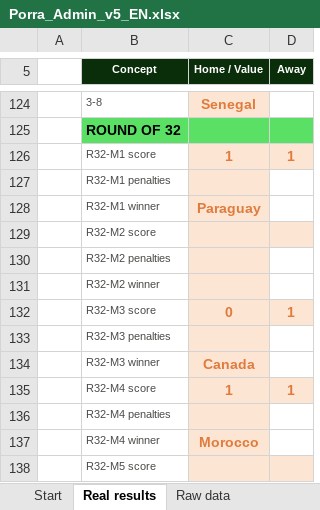
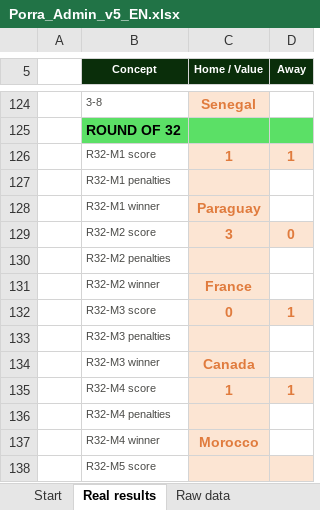
Before and after one commit to jose-reveni/porra2026, an Excel workbook: Porra_Admin_v5_EN.xlsx, sheet Real results, drawn as a sheet; only a part is shown, gaps mark what is left out; values as stored, in another font and other column widths than the file's, no borders; charts and pictures not drawn; the diff names each change by its address in the sheet, - before the commit and + after, or states it on an @@ line.

```diff
--- a/Porra_Admin_v5_EN.xlsx (sheet Real results)
+++ b/Porra_Admin_v5_EN.xlsx (sheet Real results)
-C129 (Home / Value): (empty)
+C129 (Home / Value): 3
-D129 (Away): (empty)
+D129 (Away): 0
-C131 (Home / Value): (empty)
+C131 (Home / Value): France
```
Also changed, not shown: sheet Calculation, sheet Standings, 1 other file.
